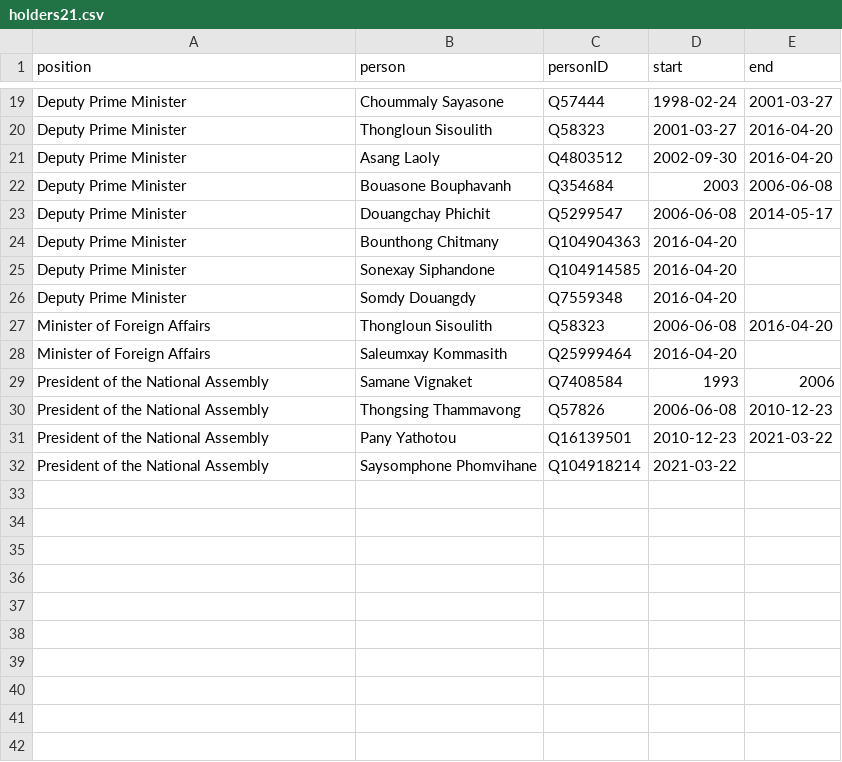
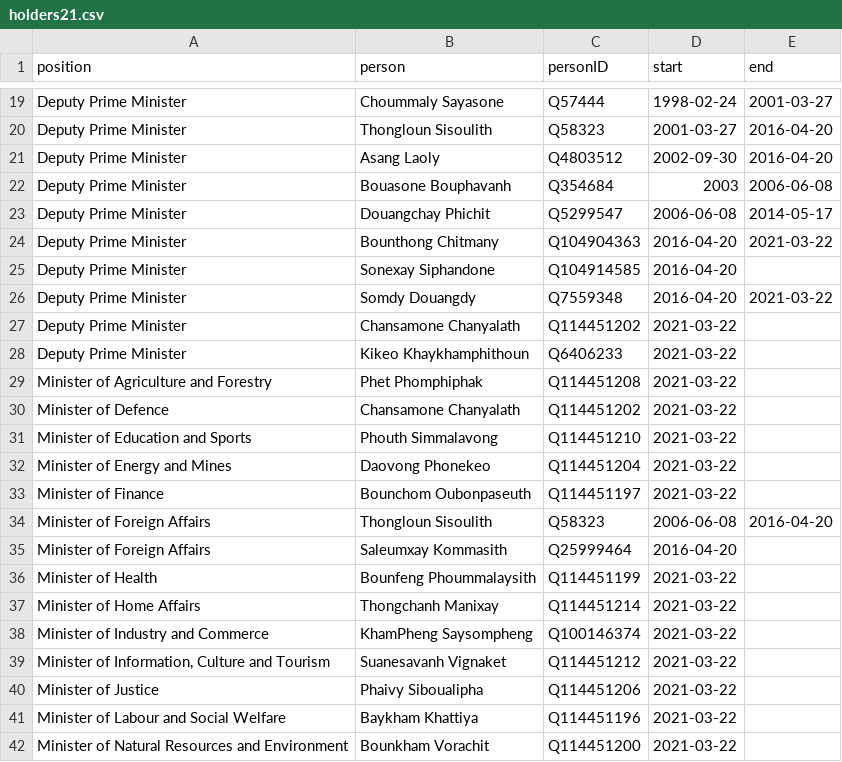
Before and after one commit to every-politician-scrapers/laos, a CSV file: html/holders21.csv, drawn as a sheet; only a part is shown, gaps mark what is left out; the shorter side is filled out with more unchanged rows; the diff covers the shown part only.

```diff
--- a/html/holders21.csv
+++ b/html/holders21.csv
@@ -23,6 +23,20 @@ Deputy Prime Minister,Bouasone Bouphavanh,Q354684,2003,2006-06-08
 Deputy Prime Minister,Douangchay Phichit,Q5299547,2006-06-08,2014-05-17
-Deputy Prime Minister,Bounthong Chitmany,Q104904363,2016-04-20,
+Deputy Prime Minister,Bounthong Chitmany,Q104904363,2016-04-20,2021-03-22
 Deputy Prime Minister,Sonexay Siphandone,Q104914585,2016-04-20,
-Deputy Prime Minister,Somdy Douangdy,Q7559348,2016-04-20,
+Deputy Prime Minister,Somdy Douangdy,Q7559348,2016-04-20,2021-03-22
+Deputy Prime Minister,Chansamone Chanyalath,Q114451202,2021-03-22,
+Deputy Prime Minister,Kikeo Khaykhamphithoun,Q6406233,2021-03-22,
+Minister of Agriculture and Forestry,Phet Phomphiphak,Q114451208,2021-03-22,
+Minister of Defence,Chansamone Chanyalath,Q114451202,2021-03-22,
+Minister of Education and Sports,Phouth Simmalavong,Q114451210,2021-03-22,
+Minister of Energy and Mines,Daovong Phonekeo,Q114451204,2021-03-22,
+Minister of Finance,Bounchom Oubonpaseuth,Q114451197,2021-03-22,
 Minister of Foreign Affairs,Thongloun Sisoulith,Q58323,2006-06-08,2016-04-20
 Minister of Foreign Affairs,Saleumxay Kommasith,Q25999464,2016-04-20,
+Minister of Health,Bounfeng Phoummalaysith,Q114451199,2021-03-22,
+Minister of Home Affairs,Thongchanh Manixay,Q114451214,2021-03-22,
+Minister of Industry and Commerce,KhamPheng Saysompheng,Q100146374,2021-03-22,
+"Minister of Information, Culture and Tourism",Suanesavanh Vignaket,Q114451212,2021-03-22,
+Minister of Justice,Phaivy Siboualipha,Q114451206,2021-03-22,
+Minister of Labour and Social Welfare,Baykham Khattiya,Q114451196,2021-03-22,
+Minister of Natural Resources and Environment,Bounkham Vorachit,Q114451200,2021-03-22,
```
Also changed, not shown: 6 added rows elsewhere in this file, html/bio.csv, html/current.csv, 3 other files.
